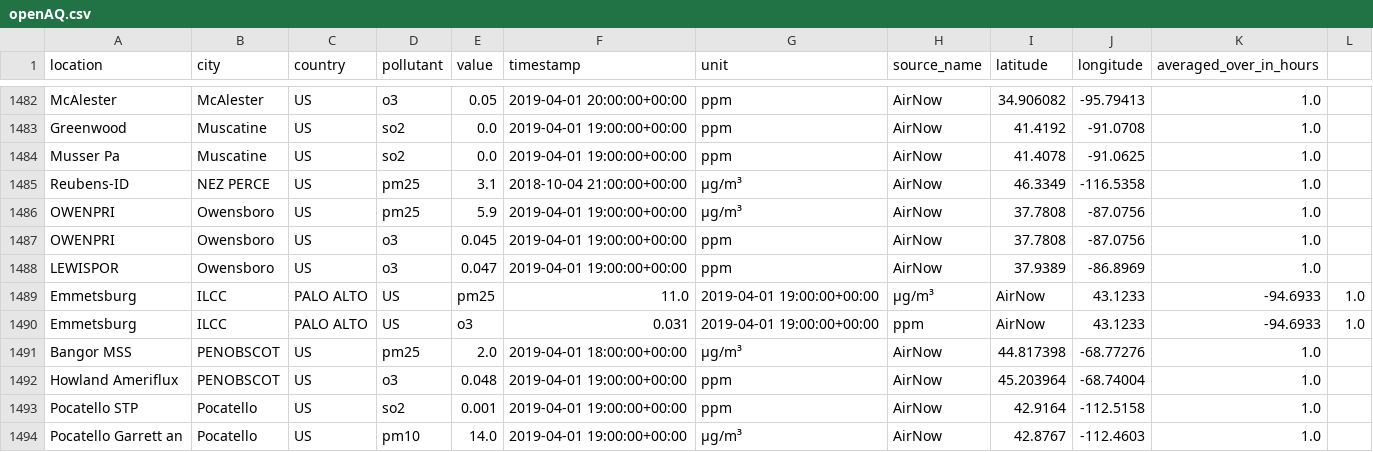
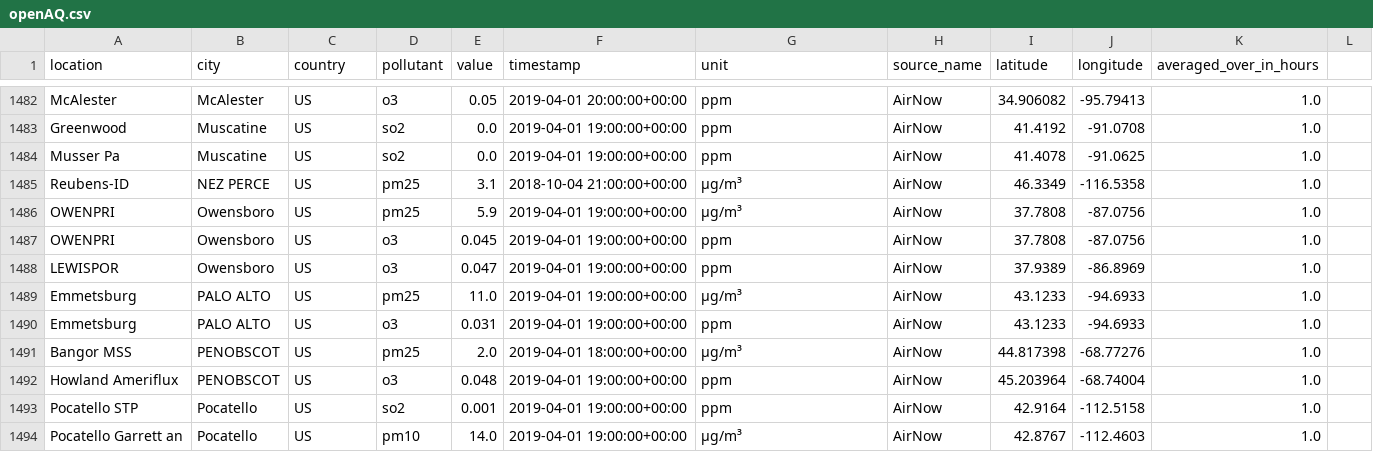
Before and after one commit to WilliamLu0211/Trash, a CSV file: openAQ.csv, drawn as a sheet; only a part is shown, gaps mark what is left out; removed rows and columns are numbered as before the commit, all else as after; the diff names each change by its address in the sheet, - before the commit and + after, or states it on an @@ line.

Commit message:
Update openAQ.csv

```diff
--- a/openAQ.csv
+++ b/openAQ.csv
-row 1489: Emmetsburg | ILCC | PALO ALTO | US | pm25 | 11.0 | 2019-04-01 19:00:00+00:00 | µg/m³ | AirNow | 43.1233 | -94.6933 | 1.0
-row 1490: Emmetsburg | ILCC | PALO ALTO | US | o3 | 0.031 | 2019-04-01 19:00:00+00:00 | ppm | AirNow | 43.1233 | -94.6933 | 1.0
+row 1489: Emmetsburg | PALO ALTO | US | pm25 | 11.0 | 2019-04-01 19:00:00+00:00 | µg/m³ | AirNow | 43.1233 | -94.6933 | 1.0
+row 1490: Emmetsburg | PALO ALTO | US | o3 | 0.031 | 2019-04-01 19:00:00+00:00 | ppm | AirNow | 43.1233 | -94.6933 | 1.0
```
